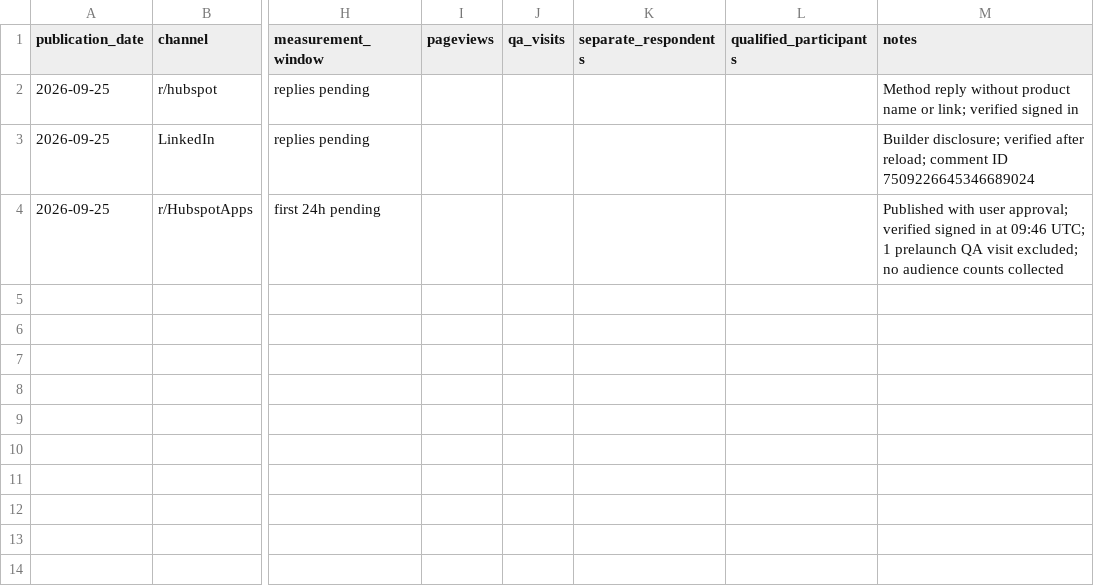
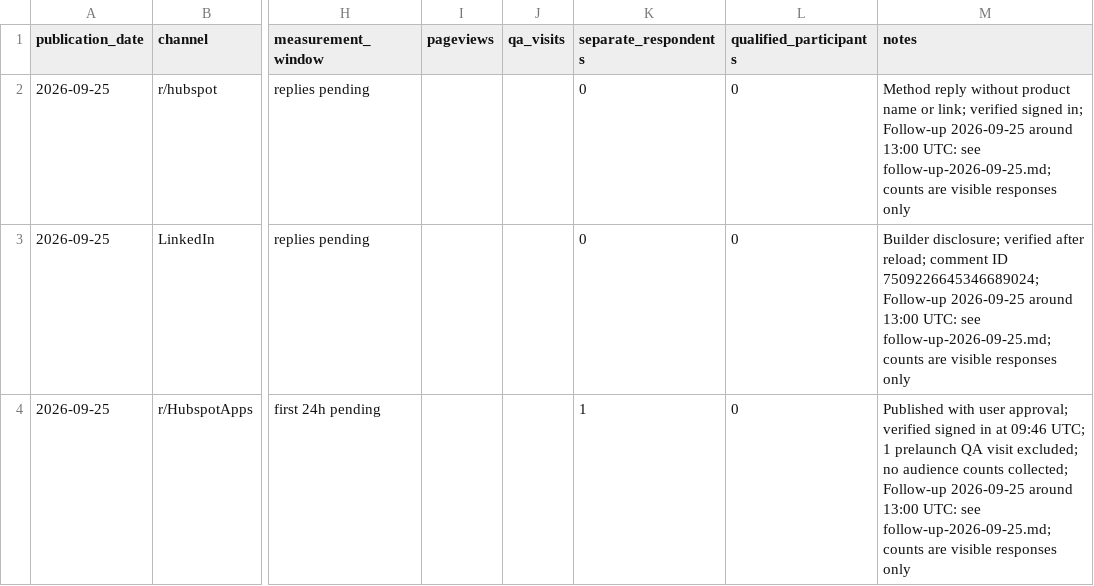
Before and after one commit to Eyyupisakarakasli/dedupesafe, a CSV file: docs/marketing-2026-09-23/campaigns.csv, drawn as a sheet; only a part is shown, gaps mark what is left out; the diff names each change by its address in the sheet, - before the commit and + after, or states it on an @@ line.

Commit message:
docs(marketing): record first response and reconcile distribution status

```diff
--- a/docs/marketing-2026-09-23/campaigns.csv
+++ b/docs/marketing-2026-09-23/campaigns.csv
-K2:K3 (separate_respondents): (empty)
+K2:K3 (separate_respondents): 0
-L2:L4 (qualified_participants): (empty)
+L2:L4 (qualified_participants): 0
-M2 (notes): …verified signed in
+M2 (notes): …verified signed in; Follow-up 2026-09-25 around 13:00 UTC: see follow-up-2026-09-25.md; counts are visible responses only
-M3 (notes): …comment ID 7509226645346689024
+M3 (notes): …comment ID 7509226645346689024; Follow-up 2026-09-25 around 13:00 UTC: see follow-up-2026-09-25.md; counts are visible responses only
-K4 (separate_respondents): (empty)
+K4 (separate_respondents): 1
-M4 (notes): …audience counts collected
+M4 (notes): …audience counts collected; Follow-up 2026-09-25 around 13:00 UTC: see follow-up-2026-09-25.md; counts are visible responses only
```
Also changed, not shown: 5 other files.
